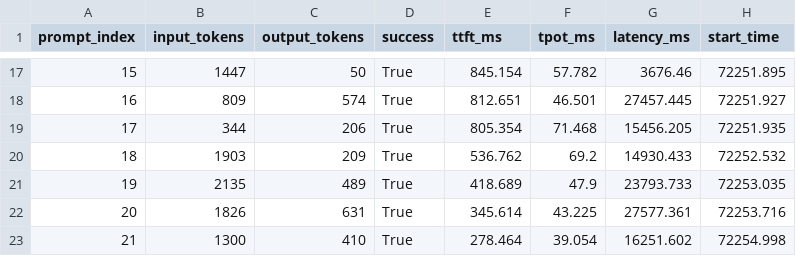
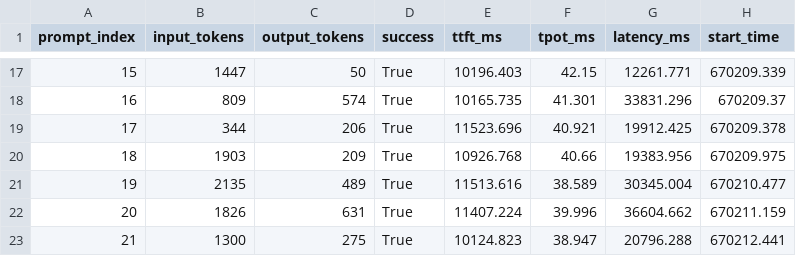
Before and after one commit to mao-code/CS5470_SYSML, a CSV file: assignment_2/ttft_tpot_data.csv, drawn as a sheet; only a part is shown, gaps mark what is left out; the diff covers the shown part only.

```diff
--- a/assignment_2/ttft_tpot_data.csv
+++ b/assignment_2/ttft_tpot_data.csv
@@ -17,7 +17,7 @@ prompt_index,input_tokens,output_tokens,success,ttft_ms,tpot_ms,latency_ms,start
-15,1447,50,True,845.154,57.782,3676.46,72251.895
-16,809,574,True,812.651,46.501,27457.445,72251.927
-17,344,206,True,805.354,71.468,15456.205,72251.935
-18,1903,209,True,536.762,69.2,14930.433,72252.532
-19,2135,489,True,418.689,47.9,23793.733,72253.035
-20,1826,631,True,345.614,43.225,27577.361,72253.716
-21,1300,410,True,278.464,39.054,16251.602,72254.998
+15,1447,50,True,10196.403,42.15,12261.771,670209.339
+16,809,574,True,10165.735,41.301,33831.296,670209.37
+17,344,206,True,11523.696,40.921,19912.425,670209.378
+18,1903,209,True,10926.768,40.66,19383.956,670209.975
+19,2135,489,True,11513.616,38.589,30345.004,670210.477
+20,1826,631,True,11407.224,39.996,36604.662,670211.159
+21,1300,275,True,10124.823,38.947,20796.288,670212.441
```
Also changed, not shown: 171 edited cells elsewhere in this file, 4 other files.
